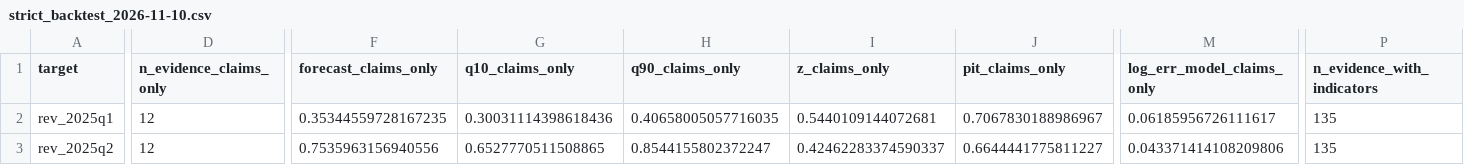
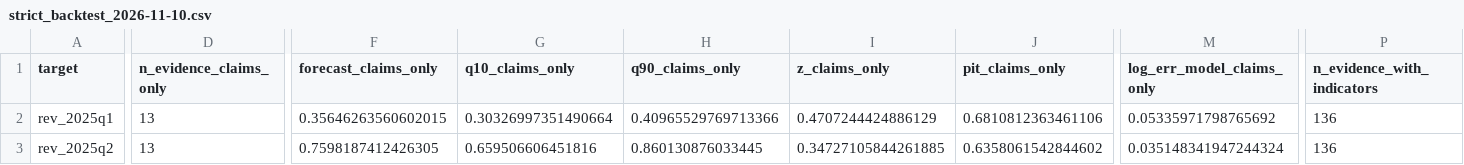
Before and after one commit to yb235/IterResearch, a CSV file: runrate_nowcast/reports/strict_backtest_2026-11-10.csv, drawn as a sheet; only a part is shown, gaps mark what is left out; the diff covers the shown part only; the diff names each change by its address in the sheet, - before the commit and + after, or states it on an @@ line.

```diff
--- a/runrate_nowcast/reports/strict_backtest_2026-11-10.csv
+++ b/runrate_nowcast/reports/strict_backtest_2026-11-10.csv
-D2:D3 (n_evidence_claims_only): 12
+D2:D3 (n_evidence_claims_only): 13
-F2 (forecast_claims_only): 0.35344559728167235
+F2 (forecast_claims_only): 0.35646263560602015
-G2 (q10_claims_only): 0.30031114398618436
+G2 (q10_claims_only): 0.30326997351490664
-H2 (q90_claims_only): 0.40658005057716035
+H2 (q90_claims_only): 0.40965529769713366
-I2 (z_claims_only): 0.5440109144072681
+I2 (z_claims_only): 0.4707244424886129
-J2 (pit_claims_only): 0.7067830188986967
+J2 (pit_claims_only): 0.6810812363461106
-M2 (log_err_model_claims_only): 0.06185956726111617
+M2 (log_err_model_claims_only): 0.05335971798765692
-P2:P3 (n_evidence_with_indicators): 135
+P2:P3 (n_evidence_with_indicators): 136
-F3 (forecast_claims_only): 0.7535963156940556
+F3 (forecast_claims_only): 0.7598187412426305
-G3 (q10_claims_only): 0.6527770511508865
+G3 (q10_claims_only): 0.659506606451816
-H3 (q90_claims_only): 0.8544155802372247
+H3 (q90_claims_only): 0.860130876033445
-I3 (z_claims_only): 0.42462283374590337
+I3 (z_claims_only): 0.34727105844261885
-J3 (pit_claims_only): 0.6644441775811227
+J3 (pit_claims_only): 0.6358061542844602
-M3 (log_err_model_claims_only): 0.043371414108209806
+M3 (log_err_model_claims_only): 0.035148341947244324
```
Also changed, not shown: 2 added rows and 91 edited cells elsewhere in this file, runrate_nowcast/data/observations.csv, runrate_nowcast/reports/backtest_errors_2026-11-10.csv, 4 other files.
